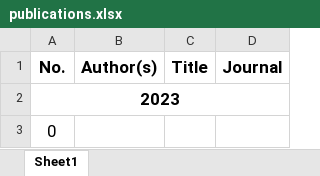
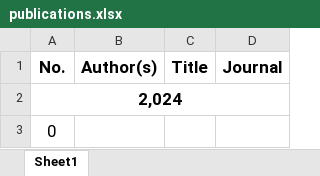
Before and after one commit to nntrivi2001/nntrivi2001.github.io, an Excel workbook: assets/data/publications.xlsx, sheet Sheet1, drawn as a sheet; values as stored, in another font and other column widths than the file's, no borders; the diff names each change by its address in the sheet, - before the commit and + after, or states it on an @@ line.

```diff
--- a/assets/data/publications.xlsx (sheet Sheet1)
+++ b/assets/data/publications.xlsx (sheet Sheet1)
-A2 (No.): 2023
+A2 (No.): 2,024
```
Also changed, not shown: assets/data/currentprojects.xlsx, assets/data/finishedprojects.xlsx, 6 other files.
